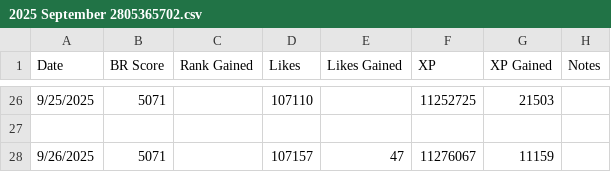
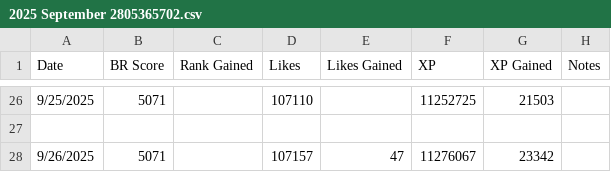
Before and after one commit to freefiremy/ff-acc-progress, a CSV file: 2025 September 2805365702.csv, drawn as a sheet; only a part is shown, gaps mark what is left out.

Commit message:
Update 2025 September 2805365702.csv

```diff
--- a/2025 September 2805365702.csv
+++ b/2025 September 2805365702.csv
@@ -27,2 +27,2 @@ Date,BR Score,Rank Gained,Likes,Likes Gained,XP,XP Gained,Notes
 
-9/26/2025,5071,,107157,47,11276067,11159,
+9/26/2025,5071,,107157,47,11276067,23342,
```
